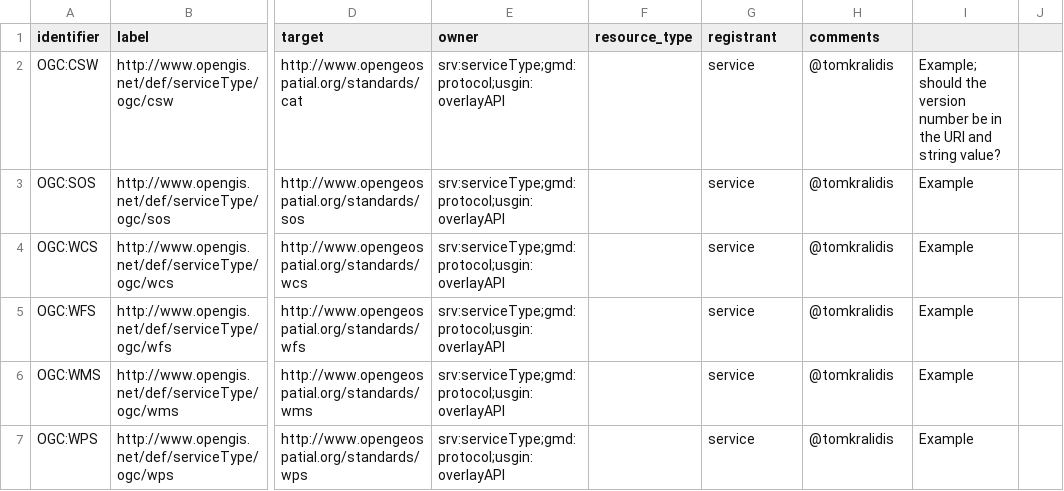
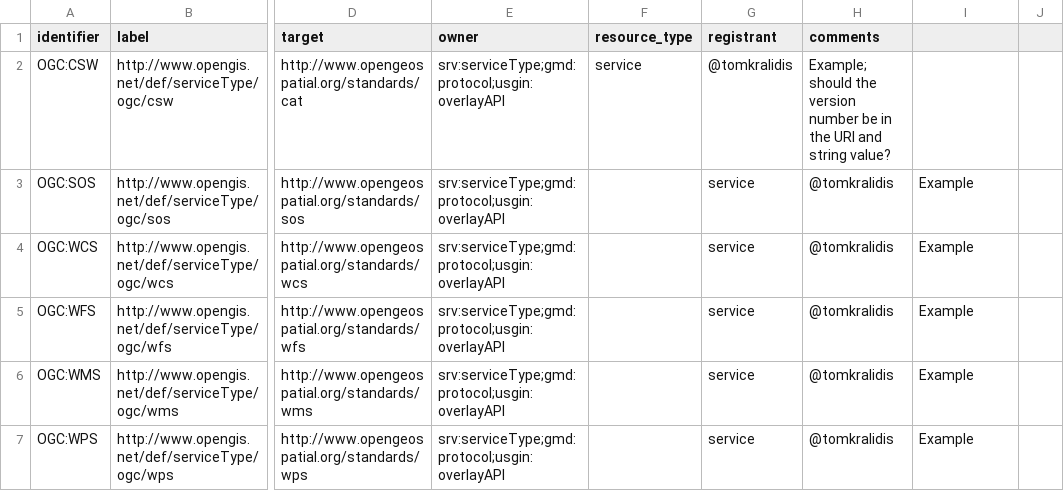
Before and after one commit to OSGeo/Cat-Interop, a CSV file: LinkPropertyLookupTable2.csv, drawn as a sheet; only a part is shown, gaps mark what is left out; the diff names each change by its address in the sheet, - before the commit and + after, or states it on an @@ line.

Commit message:
Update LinkPropertyLookupTable2.csv

```diff
--- a/LinkPropertyLookupTable2.csv
+++ b/LinkPropertyLookupTable2.csv
-F2 (resource_type): (empty)
+F2 (resource_type): service
-G2 (registrant): service
+G2 (registrant): @tomkralidis
-H2 (comments): @tomkralidis
+H2 (comments): Example; should the version number be in the URI and string value?
-I2: Example; should the version number be in the URI and string value?
+I2: (empty)
```
